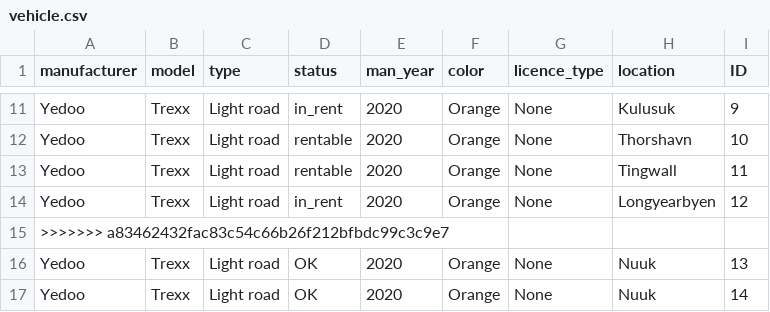
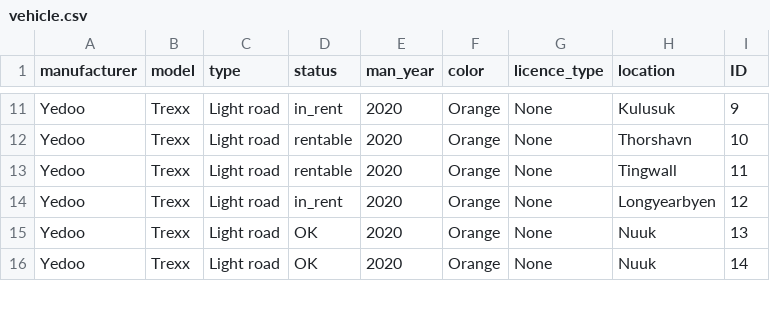
Before and after one commit to ThorRafnar/NaNAirCarRental, a CSV file: src/data_layer/data_files/vehicle.csv, drawn as a sheet; only a part is shown, gaps mark what is left out; the diff names each change by its address in the sheet, - before the commit and + after, or states it on an @@ line.

Commit message:
Location location location

```diff
--- a/src/data_layer/data_files/vehicle.csv
+++ b/src/data_layer/data_files/vehicle.csv
-row 15: >>>>>>> a83462432fac83c54c66b26f212bfbdc99c3c9e7
```
Also changed, not shown: 10 other files.
